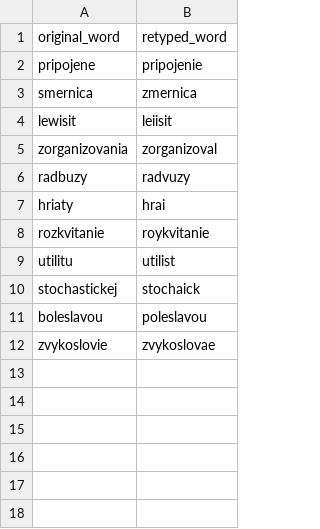
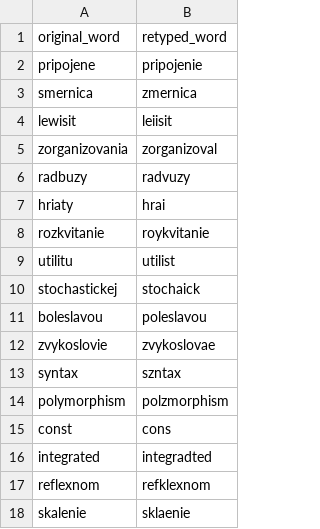
Before and after one commit to david-kucera/Typing-game, a CSV file: Typing Game/TypingGame.App/bin/Debug/net7.0-windows/UserData/errors.csv, drawn as a sheet.

```diff
--- a/Typing Game/TypingGame.App/bin/Debug/net7.0-windows/UserData/errors.csv
+++ b/Typing Game/TypingGame.App/bin/Debug/net7.0-windows/UserData/errors.csv
@@ -12 +12,7 @@ boleslavou;poleslavou
 zvykoslovie;zvykoslovae
+syntax;szntax
+polymorphism;polzmorphism
+const;cons
+integrated;integradted
+reflexnom;refklexnom
+skalenie;sklaenie
```
Also changed, not shown: Typing Game/TypingGame.App/bin/Debug/net7.0-windows/UserData/Data.csv, 2 other files.
